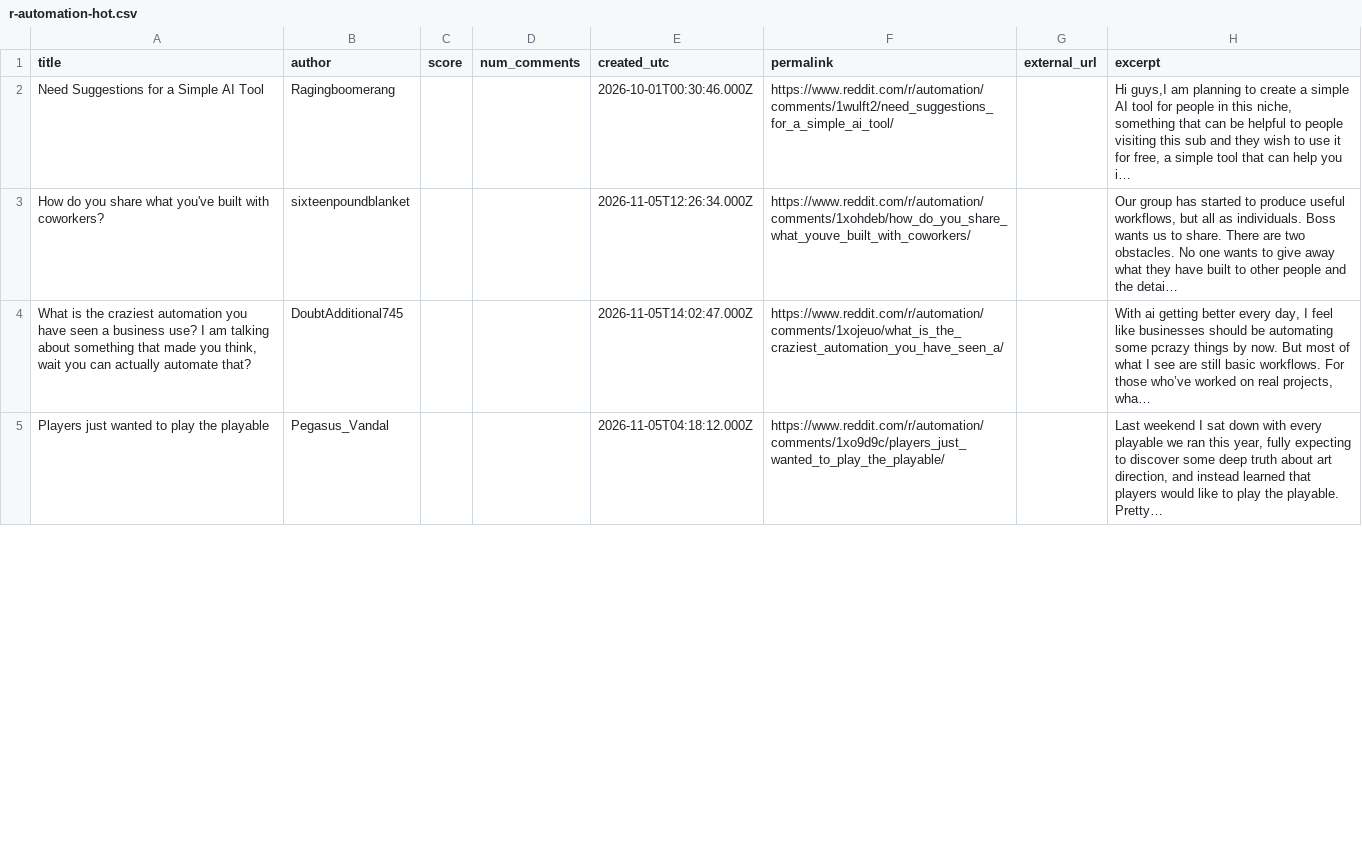
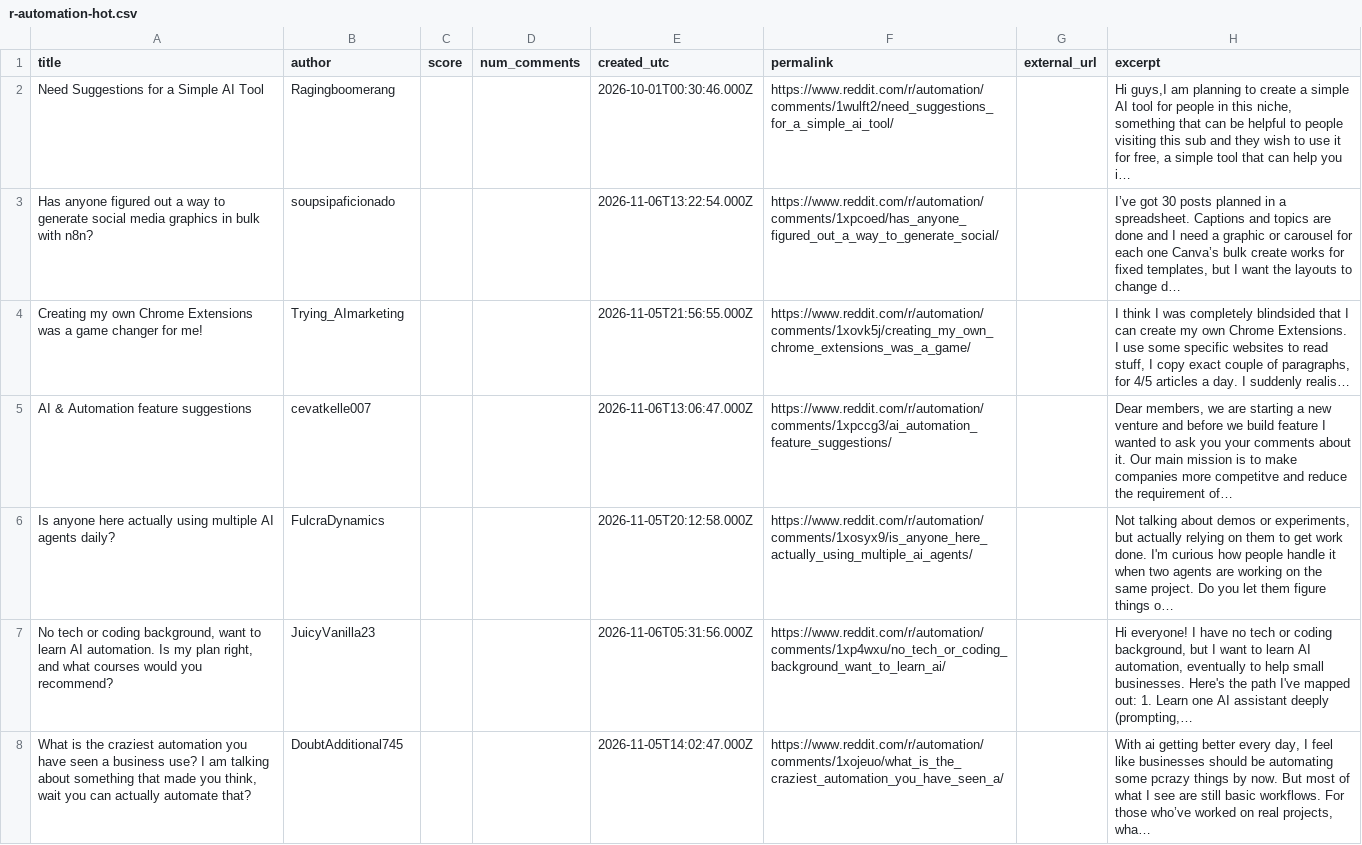
Before and after one commit to Razeow96/subreddit-feed, a CSV file: samples/r-automation-hot.csv, drawn as a sheet; only a part is shown; removed rows and columns are numbered as before the commit, all else as after; the diff covers the shown part only; the diff names each change by its address in the sheet, - before the commit and + after, or states it on an @@ line.

```diff
--- a/samples/r-automation-hot.csv
+++ b/samples/r-automation-hot.csv
-row 3: How do you share what you've built with coworkers? | sixteenpoundblanket |  |  | 2026-11-05T12:26:34.000Z | https://www.reddit.com/r/automation/comments/1xohdeb/how_do_you_share_what_youve_built_with_coworkers/ |  | Our group has started to produce useful workflows, but all as individuals. Boss wants us to share. There are two obstacles. No one wants to give away what they have built to other people and the detai…
+row 3: Has anyone figured out a way to generate social media graphics in bulk with n8n? | soupsipaficionado |  |  | 2026-11-06T13:22:54.000Z | https://www.reddit.com/r/automation/comments/1xpcoed/has_anyone_figured_out_a_way_to_generate_social/ |  | I’ve got 30 posts planned in a spreadsheet. Captions and topics are done and I need a graphic or carousel for each one Canva’s bulk create works for fixed templates, but I want the layouts to change d…
+row 4: Creating my own Chrome Extensions was a game changer for me! | Trying_AImarketing |  |  | 2026-11-05T21:56:55.000Z | https://www.reddit.com/r/automation/comments/1xovk5j/creating_my_own_chrome_extensions_was_a_game/ |  | I think I was completely blindsided that I can create my own Chrome Extensions. I use some specific websites to read stuff, I copy exact couple of paragraphs, for 4/5 articles a day. I suddenly realis…
+row 5: AI & Automation feature suggestions | cevatkelle007 |  |  | 2026-11-06T13:06:47.000Z | https://www.reddit.com/r/automation/comments/1xpccg3/ai_automation_feature_suggestions/ |  | Dear members, we are starting a new venture and before we build feature I wanted to ask you your comments about it. Our main mission is to make companies more competitve and reduce the requirement of…
+row 6: Is anyone here actually using multiple AI agents daily? | FulcraDynamics |  |  | 2026-11-05T20:12:58.000Z | https://www.reddit.com/r/automation/comments/1xosyx9/is_anyone_here_actually_using_multiple_ai_agents/ |  | Not talking about demos or experiments, but actually relying on them to get work done. I'm curious how people handle it when two agents are working on the same project. Do you let them figure things o…
+row 7: No tech or coding background, want to learn AI automation. Is my plan right, and what courses would you recommend? | JuicyVanilla23 |  |  | 2026-11-06T05:31:56.000Z | https://www.reddit.com/r/automation/comments/1xp4wxu/no_tech_or_coding_background_want_to_learn_ai/ |  | Hi everyone! I have no tech or coding background, but I want to learn AI automation, eventually to help small businesses. Here's the path I've mapped out: 1. Learn one AI assistant deeply (prompting,…
-row 5: Players just wanted to play the playable | Pegasus_Vandal |  |  | 2026-11-05T04:18:12.000Z | https://www.reddit.com/r/automation/comments/1xo9d9c/players_just_wanted_to_play_the_playable/ |  | Last weekend I sat down with every playable we ran this year, fully expecting to discover some deep truth about art direction, and instead learned that players would like to play the playable. Pretty…
```
Also changed, not shown: 2 added rows, 5 removed rows and 4 edited cells elsewhere in this file, 2 other files.
